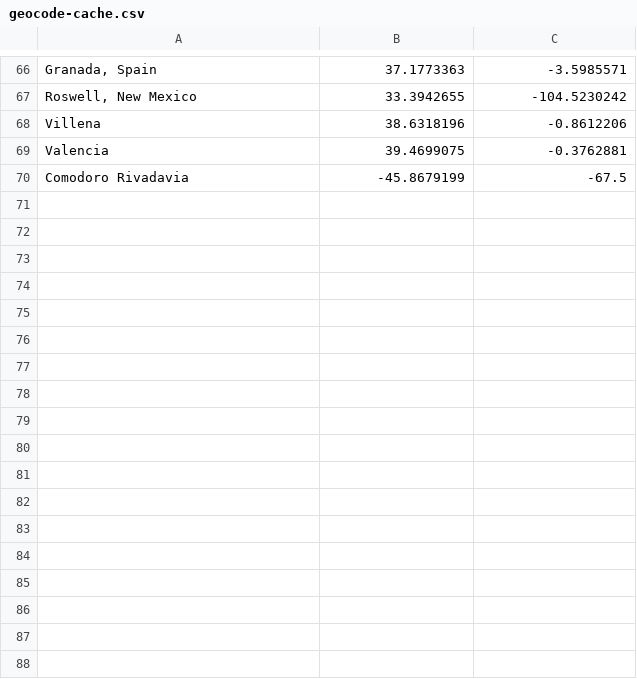
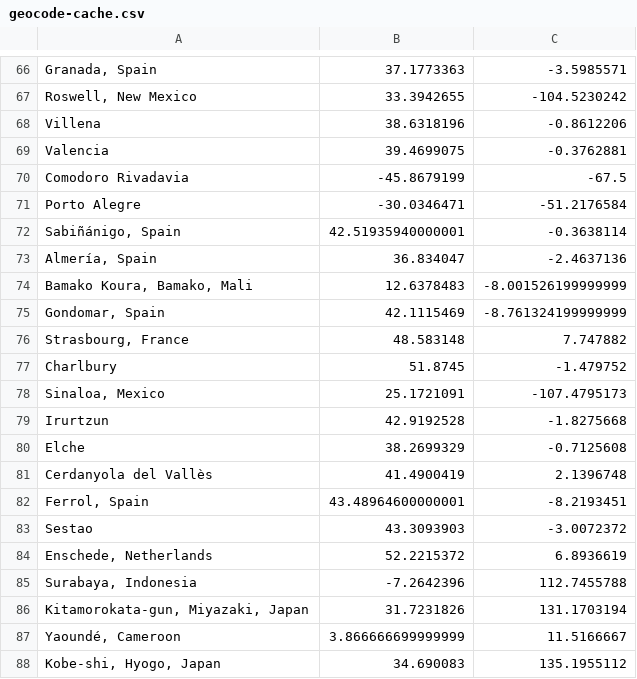
Before and after one commit to piensaenpixel/dynyf, a CSV file: geocode-cache.csv, drawn as a sheet; only a part is shown, gaps mark what is left out.

```diff
--- a/geocode-cache.csv
+++ b/geocode-cache.csv
@@ -70 +70,19 @@ Valencia;39.4699075;-0.3762881
 Comodoro Rivadavia;-45.8679199;-67.5
+Porto Alegre;-30.0346471;-51.2176584
+Sabiñánigo, Spain;42.51935940000001;-0.3638114
+Almería, Spain;36.834047;-2.4637136
+Bamako Koura, Bamako, Mali;12.6378483;-8.001526199999999
+Gondomar, Spain;42.1115469;-8.761324199999999
+Strasbourg, France;48.583148;7.747882
+Charlbury;51.8745;-1.479752
+Sinaloa, Mexico;25.1721091;-107.4795173
+Irurtzun;42.9192528;-1.8275668
+Elche;38.2699329;-0.7125608
+Cerdanyola del Vallès;41.4900419;2.1396748
+Ferrol, Spain;43.48964600000001;-8.2193451
+Sestao;43.3093903;-3.0072372
+Enschede, Netherlands;52.2215372;6.8936619
+Surabaya, Indonesia;-7.2642396;112.7455788
+Kitamorokata-gun, Miyazaki, Japan;31.7231826;131.1703194
+Yaoundé, Cameroon;3.866666699999999;11.5166667
+Kobe-shi, Hyogo, Japan;34.690083;135.1955112
```
Also changed, not shown: 1 other file.
